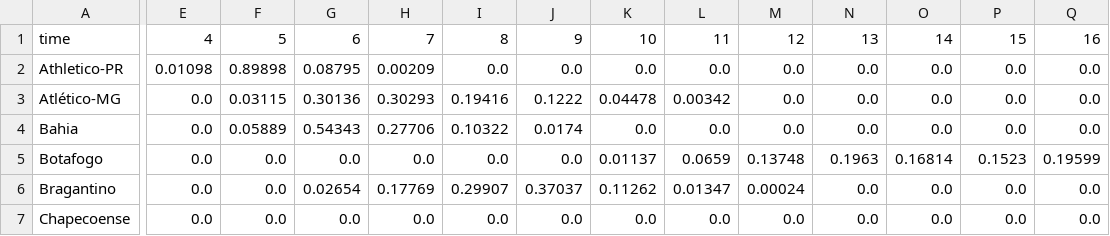
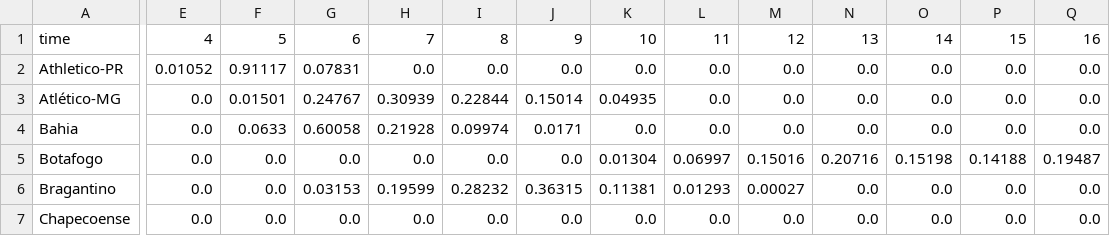
Before and after one commit to AndreiGitH/brasileirao-probabilidades, a CSV file: data/processed/simulacoes/2026-11-25_posicoes.csv, drawn as a sheet; only a part is shown, gaps mark what is left out; the diff covers the shown part only; the diff names each change by its address in the sheet, - before the commit and + after, or states it on an @@ line.

```diff
--- a/data/processed/simulacoes/2026-11-25_posicoes.csv
+++ b/data/processed/simulacoes/2026-11-25_posicoes.csv
-E2: 0.01098
+E2: 0.01052
-F2: 0.89898
+F2: 0.91117
-G2: 0.08795
+G2: 0.07831
-H2: 0.00209
+H2: 0.0
-F3: 0.03115
+F3: 0.01501
-G3: 0.30136
+G3: 0.24767
-H3: 0.30293
+H3: 0.30939
-I3: 0.19416
+I3: 0.22844
-J3: 0.1222
+J3: 0.15014
-K3: 0.04478
+K3: 0.04935
-L3: 0.00342
+L3: 0.0
-F4: 0.05889
+F4: 0.0633
-G4: 0.54343
+G4: 0.60058
-H4: 0.27706
+H4: 0.21928
-I4: 0.10322
+I4: 0.09974
-J4: 0.0174
+J4: 0.0171
-K5: 0.01137
+K5: 0.01304
-L5: 0.0659
+L5: 0.06997
-M5: 0.13748
+M5: 0.15016
-N5: 0.1963
+N5: 0.20716
-O5: 0.16814
+O5: 0.15198
-P5: 0.1523
+P5: 0.14188
-Q5: 0.19599
+Q5: 0.19487
-G6: 0.02654
+G6: 0.03153
-H6: 0.17769
+H6: 0.19599
-I6: 0.29907
+I6: 0.28232
-J6: 0.37037
+J6: 0.36315
-K6: 0.11262
+K6: 0.11381
-L6: 0.01347
+L6: 0.01293
-M6: 0.00024
+M6: 0.00027
```
Also changed, not shown: 85 edited cells elsewhere in this file, data/processed/jogos.csv, data/processed/simulacoes/2026-11-25.csv, 3 other files.
